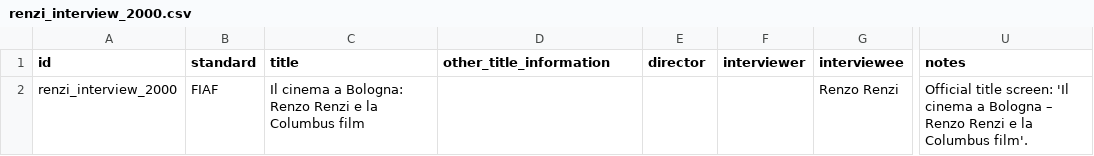
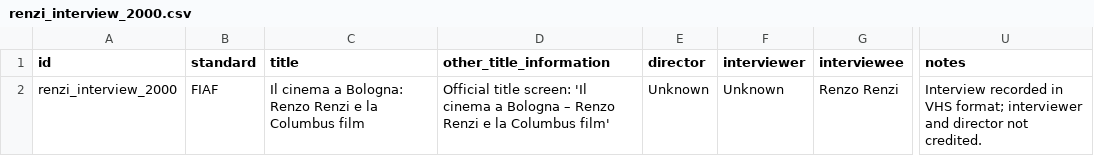
Before and after one commit to CineFiles25/TheRevolussionOfRenzoRenzi, a CSV file: csv/renzi_interview_2000.csv, drawn as a sheet; only a part is shown, gaps mark what is left out; the diff names each change by its address in the sheet, - before the commit and + after, or states it on an @@ line.

Commit message:
Update renzi_interview_2000.csv

```diff
--- a/csv/renzi_interview_2000.csv
+++ b/csv/renzi_interview_2000.csv
-D2 (other_title_information): (empty)
+D2 (other_title_information): Official title screen: 'Il cinema a Bologna – Renzo Renzi e la Columbus film'
-E2 (director): (empty)
+E2 (director): Unknown
-F2 (interviewer): (empty)
+F2 (interviewer): Unknown
-U2 (notes): Official title screen: 'Il cinema a Bologna – Renzo Renzi e la Columbus film'.
+U2 (notes): Interview recorded in VHS format; interviewer and director not credited.
```
